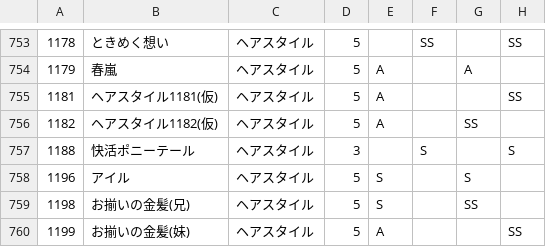
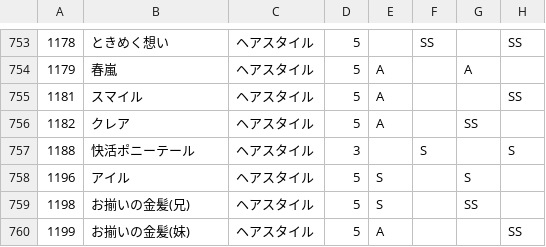
Before and after one commit to ShTair/MiracleNikkiData, a CSV file: Items/0_Hairstyle.csv, drawn as a sheet; only a part is shown, gaps mark what is left out; the diff names each change by its address in the sheet, - before the commit and + after, or states it on an @@ line.

```diff
--- a/Items/0_Hairstyle.csv
+++ b/Items/0_Hairstyle.csv
-B755: ヘアスタイル1181(仮)
+B755: スマイル
-B756: ヘアスタイル1182(仮)
+B756: クレア
```
Also changed, not shown: Items/4_Bottoms.csv, Items/5_Socks.csv, 5 other files.
